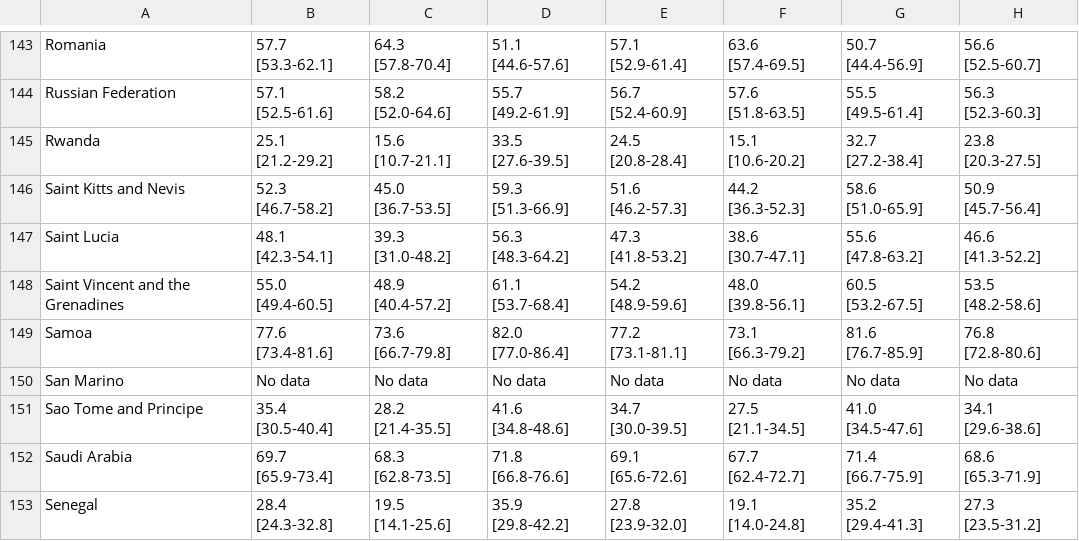
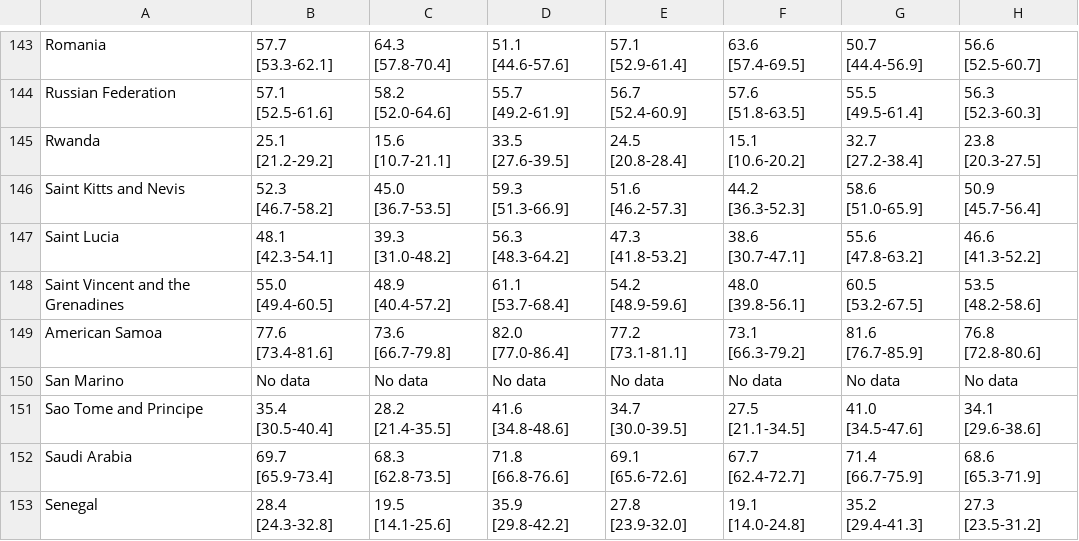
Before and after one commit to MainOlma/obesity, a CSV file: src/fat.csv, drawn as a sheet; only a part is shown, gaps mark what is left out; the diff covers the shown part only; the diff names each change by its address in the sheet, - before the commit and + after, or states it on an @@ line.

```diff
--- a/src/fat.csv
+++ b/src/fat.csv
-A149: Samoa
+A149: American Samoa
```
Also changed, not shown: 14 edited cells elsewhere in this file, src/gridMap.csv, 1 other file.
